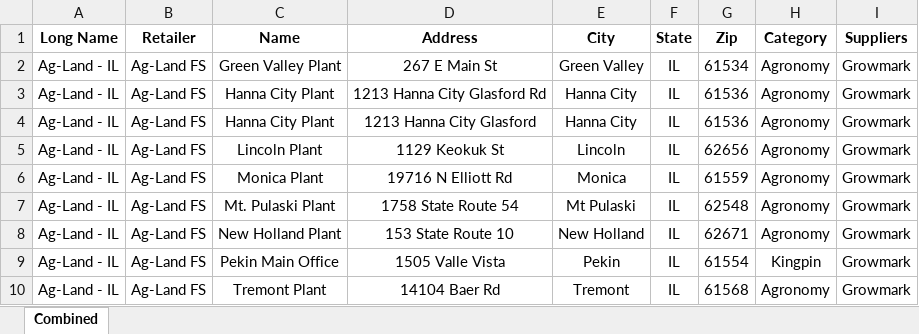
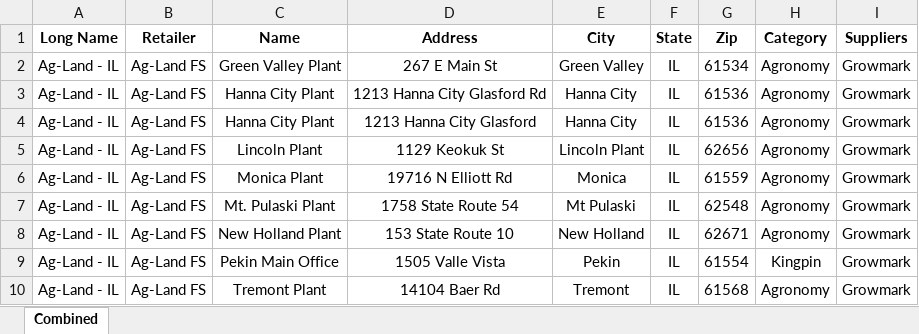
Before and after one commit to CertisBio-RC/certis_agroute_app, an Excel workbook: data/retailers.xlsx, sheet Combined, drawn as a sheet; only a part is shown; values as stored, in another font and other column widths than the file's, no borders; the diff names each change by its address in the sheet, - before the commit and + after, or states it on an @@ line.

Commit message:
chore: manual redeploy after retailers.xlsx update

```diff
--- a/data/retailers.xlsx (sheet Combined)
+++ b/data/retailers.xlsx (sheet Combined)
-E5 (City): Lincoln
+E5 (City): Lincoln Plant
```
